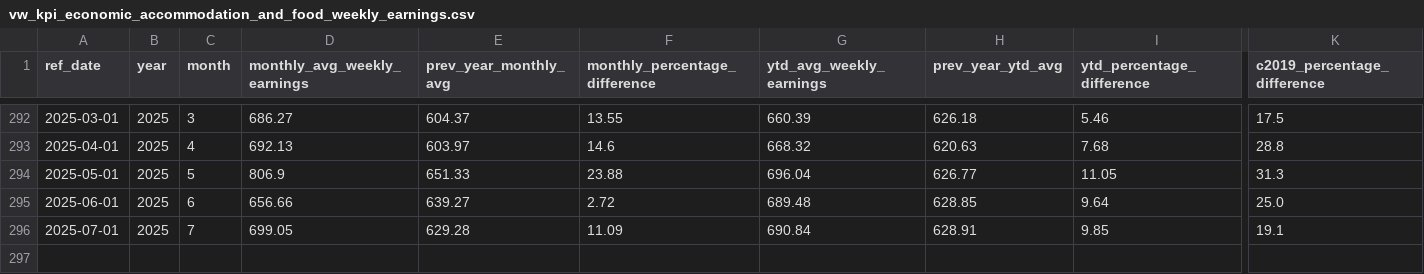
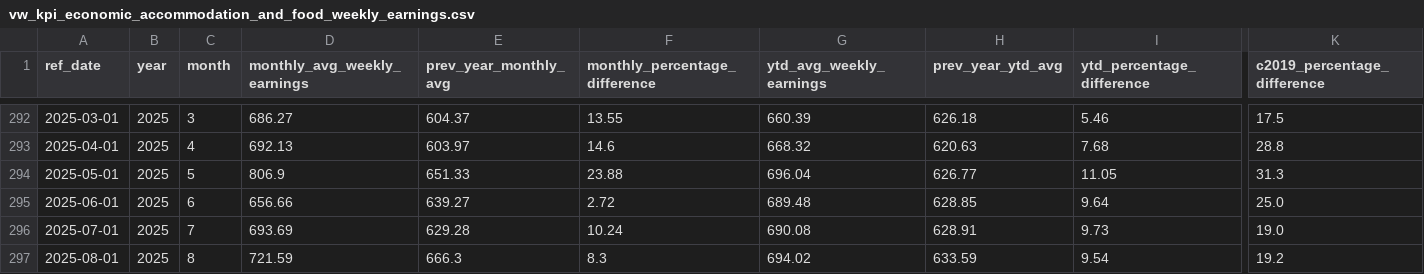
Before and after one commit to ytgov/tourism-indicators, a CSV file: data/vw_kpi_economic_accommodation_and_food_weekly_earnings.csv, drawn as a sheet; only a part is shown, gaps mark what is left out; rows hold the shown columns only; the diff names each change by its address in the sheet, - before the commit and + after, or states it on an @@ line.

```diff
--- a/data/vw_kpi_economic_accommodation_and_food_weekly_earnings.csv
+++ b/data/vw_kpi_economic_accommodation_and_food_weekly_earnings.csv
-D296 (monthly_avg_weekly_earnings): 699.05
+D296 (monthly_avg_weekly_earnings): 693.69
-F296 (monthly_percentage_difference): 11.09
+F296 (monthly_percentage_difference): 10.24
-G296 (ytd_avg_weekly_earnings): 690.84
+G296 (ytd_avg_weekly_earnings): 690.08
-I296 (ytd_percentage_difference): 9.85
+I296 (ytd_percentage_difference): 9.73
-K296 (c2019_percentage_difference): 19.1
+K296 (c2019_percentage_difference): 19.0
+row 297: 2025-08-01 | 2025 | 8 | 721.59 | 666.3 | 8.3 | 694.02 | 633.59 | 9.54 | 19.2
```
Also changed, not shown: data/vw_bc_vehicle_arrivals_by_license_plate.csv, data/vw_bc_yearly_border_crossings_by_continent.csv, 12 other files.
